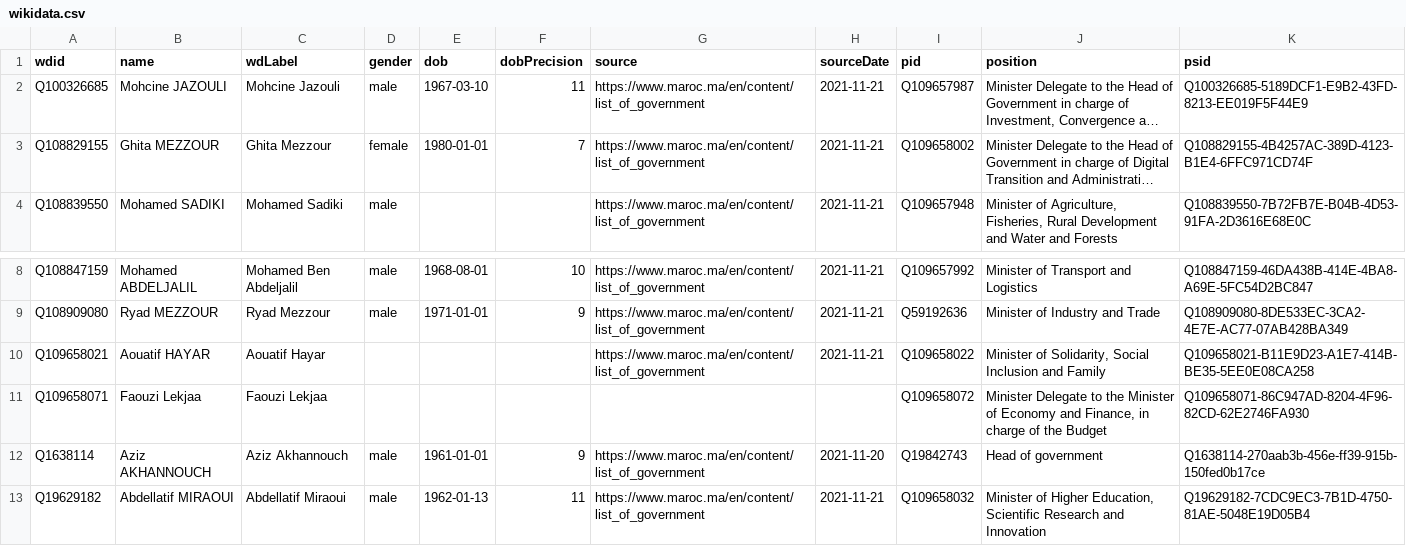
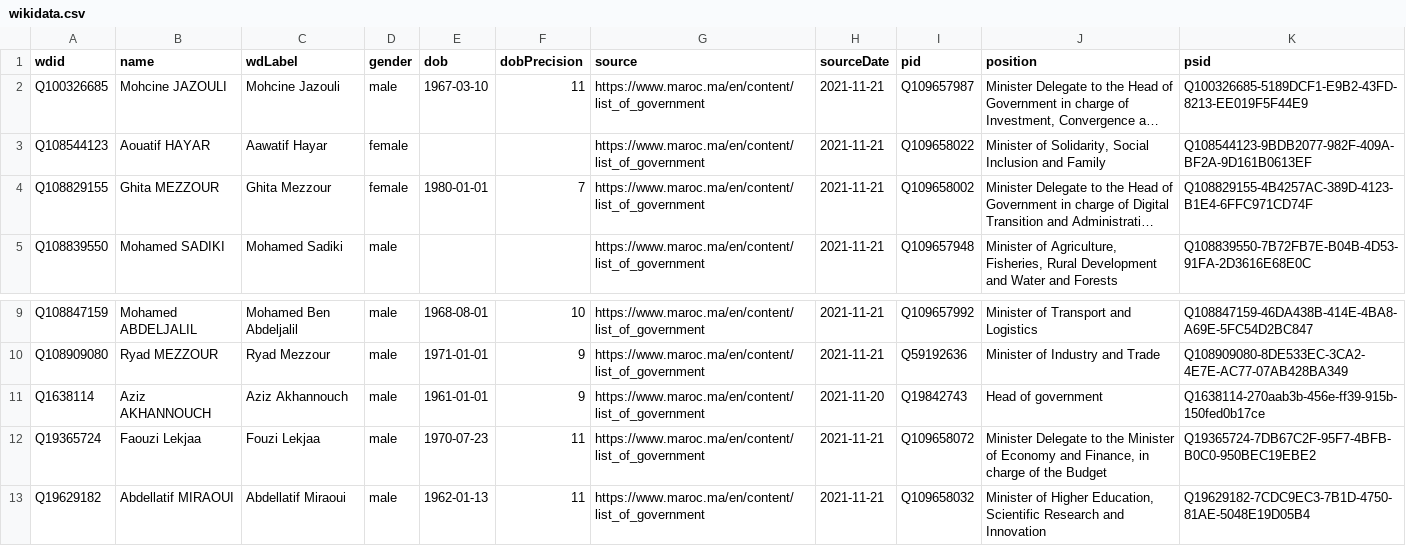
Before and after one commit to every-politician-scrapers/morocco-ministers, a CSV file: data/wikidata.csv, drawn as a sheet; only a part is shown, gaps mark what is left out; long unchanged cells end in …; removed rows and columns are numbered as before the commit, all else as after; the diff names each change by its address in the sheet, - before the commit and + after, or states it on an @@ line.

Commit message:
Automated update

```diff
--- a/data/wikidata.csv
+++ b/data/wikidata.csv
+row 3: Q108544123 | Aouatif HAYAR | Aawatif Hayar | female |  |  | https://www.maroc.ma/en/content/list_of_government | 2021-11-21 | Q109658022 | Minister of Solidarity, Social Inclusion and Family | Q108544123-9BDB2077-982F-409A-BF2A-9D161B0613EF
-row 10: Q109658021 | Aouatif HAYAR | Aouatif Hayar |  |  |  | https://www.maroc.ma/en/content/list_of_government | 2021-11-21 | Q109658022 | Minister of Solidarity, Social Inclusion and Family | Q109658021-B11E9D23-A1E7-414B-BE35-5EE0E08CA258
-row 11: Q109658071 | Faouzi Lekjaa | Faouzi Lekjaa |  |  |  |  |  | Q109658072 | Minister Delegate to the Minister of Economy and Finance, in charge of the Budget | Q109658071-86C947AD-8204-4F96-82CD-62E2746FA930
+row 12: Q19365724 | Faouzi Lekjaa | Fouzi Lekjaa | male | 1970-07-23 | 11 | https://www.maroc.ma/en/content/list_of_government | 2021-11-21 | Q109658072 | Minister Delegate to the Minister of Economy and Finance, in charge of the Budget | Q19365724-7DB67C2F-95F7-4BFB-B0C0-950BEC19EBE2
```
